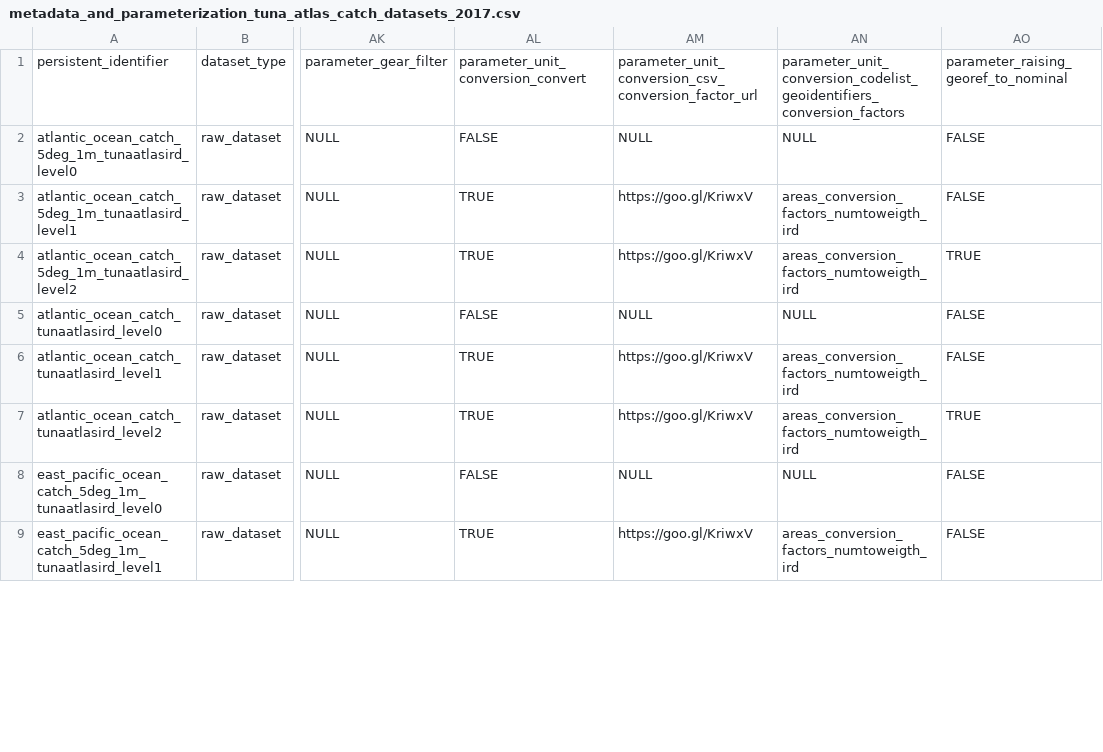
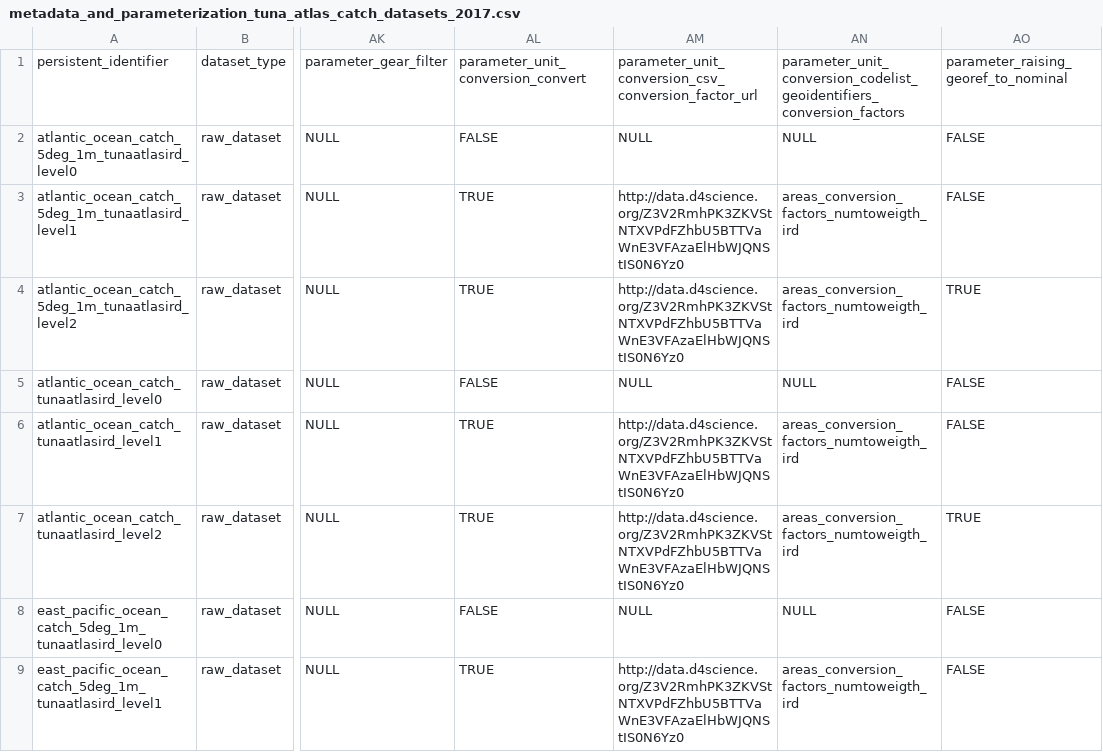
Before and after one commit to JulienLebranchu/rtunaatlas_scripts, a CSV file: tunaatlas_world/metadata_and_parameterization_files/metadata_and_parameterization_tuna_atlas_catch_datasets_2017.csv, drawn as a sheet; only a part is shown, gaps mark what is left out; the diff covers the shown part only; the diff names each change by its address in the sheet, - before the commit and + after, or states it on an @@ line.

Commit message:
modif parameters

```diff
--- a/tunaatlas_world/metadata_and_parameterization_files/metadata_and_parameterization_tuna_atlas_catch_datasets_2017.csv
+++ b/tunaatlas_world/metadata_and_parameterization_files/metadata_and_parameterization_tuna_atlas_catch_datasets_2017.csv
-AM3:AM4: https://goo.gl/KriwxV
+AM3:AM4: http://data.d4science.org/Z3V2RmhPK3ZKVStNTXVPdFZhbU5BTTVaWnE3VFAzaElHbWJQNStIS0N6Yz0
-AM6:AM7: https://goo.gl/KriwxV
+AM6:AM7: http://data.d4science.org/Z3V2RmhPK3ZKVStNTXVPdFZhbU5BTTVaWnE3VFAzaElHbWJQNStIS0N6Yz0
-AM9: https://goo.gl/KriwxV
+AM9: http://data.d4science.org/Z3V2RmhPK3ZKVStNTXVPdFZhbU5BTTVaWnE3VFAzaElHbWJQNStIS0N6Yz0
```
Also changed, not shown: 26 edited cells elsewhere in this file.
